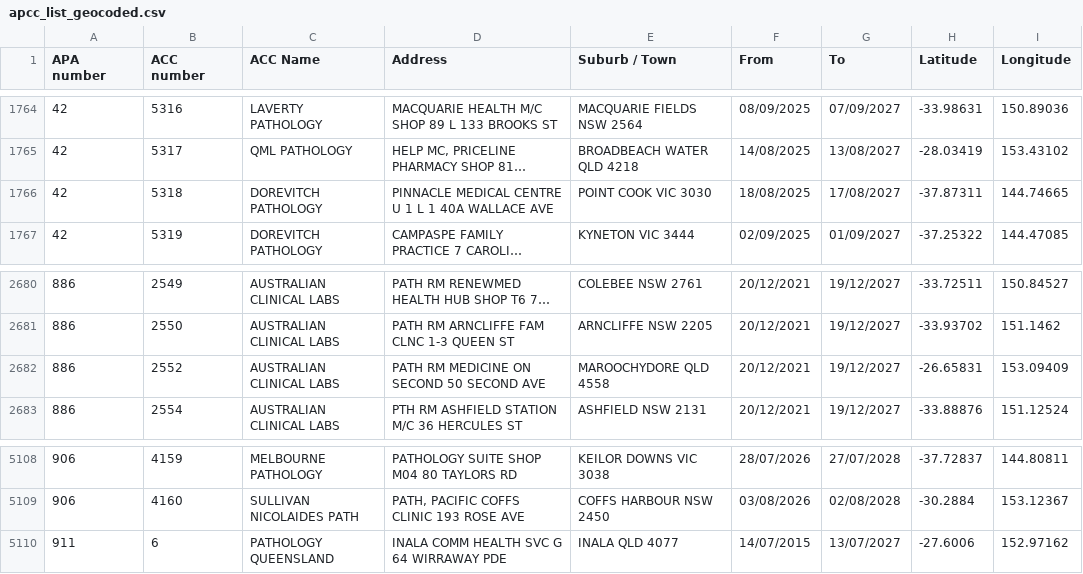
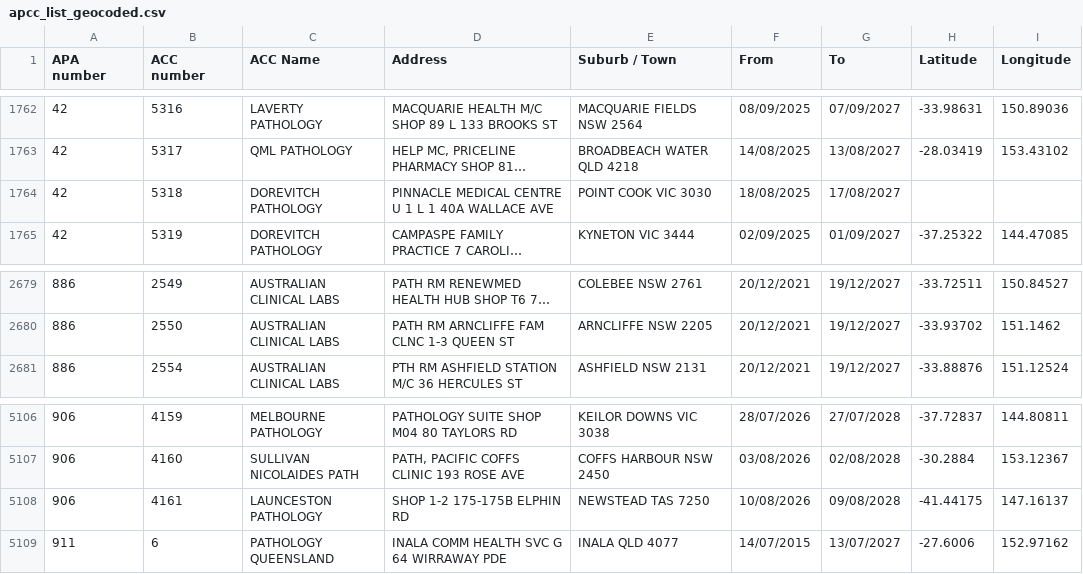
Before and after one commit to nwbort/apcc, a CSV file: apcc_list_geocoded.csv, drawn as a sheet; only a part is shown, gaps mark what is left out; long unchanged cells end in …; removed rows and columns are numbered as before the commit, all else as after; the diff covers the shown part only; the diff names each change by its address in the sheet, - before the commit and + after, or states it on an @@ line.

```diff
--- a/apcc_list_geocoded.csv
+++ b/apcc_list_geocoded.csv
-H1764 (Latitude): -37.87311
+H1764 (Latitude): (empty)
-I1764 (Longitude): 144.74665
+I1764 (Longitude): (empty)
-row 2682: 886 | 2552 | AUSTRALIAN CLINICAL LABS | PATH RM MEDICINE ON SECOND 50 SECOND AVE | MAROOCHYDORE QLD 4558 | 20/12/2021 | 19/12/2027 | -26.65831 | 153.09409
+row 5108: 906 | 4161 | LAUNCESTON PATHOLOGY | SHOP 1-2 175-175B ELPHIN RD | NEWSTEAD TAS 7250 | 10/08/2026 | 09/08/2028 | -41.44175 | 147.16137
```
Also changed, not shown: 4 added rows and 3 removed rows elsewhere in this file.
